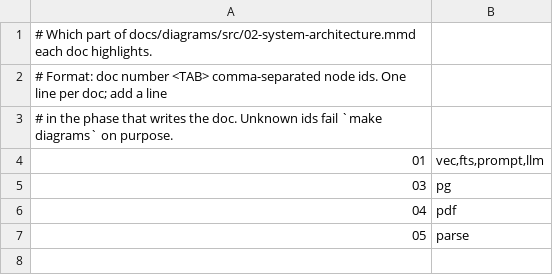
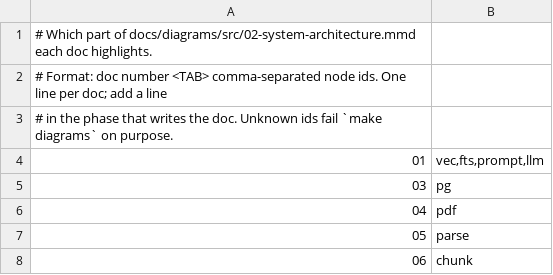
Before and after one commit to Deoxy7/rag-assistant, a TSV file: docs/diagrams/where-it-sits.tsv, drawn as a sheet.

```diff
--- a/docs/diagrams/where-it-sits.tsv
+++ b/docs/diagrams/where-it-sits.tsv
@@ -7 +7,2 @@
 05	parse
+06	chunk
```
Also changed, not shown: docs/diagrams/out/manifest.tsv, 24 other files.
